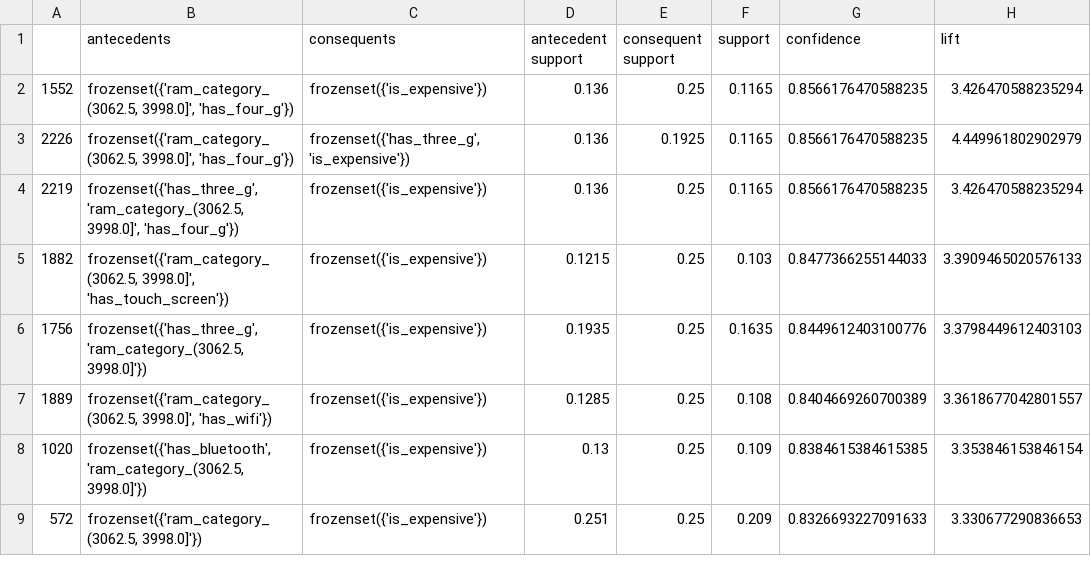
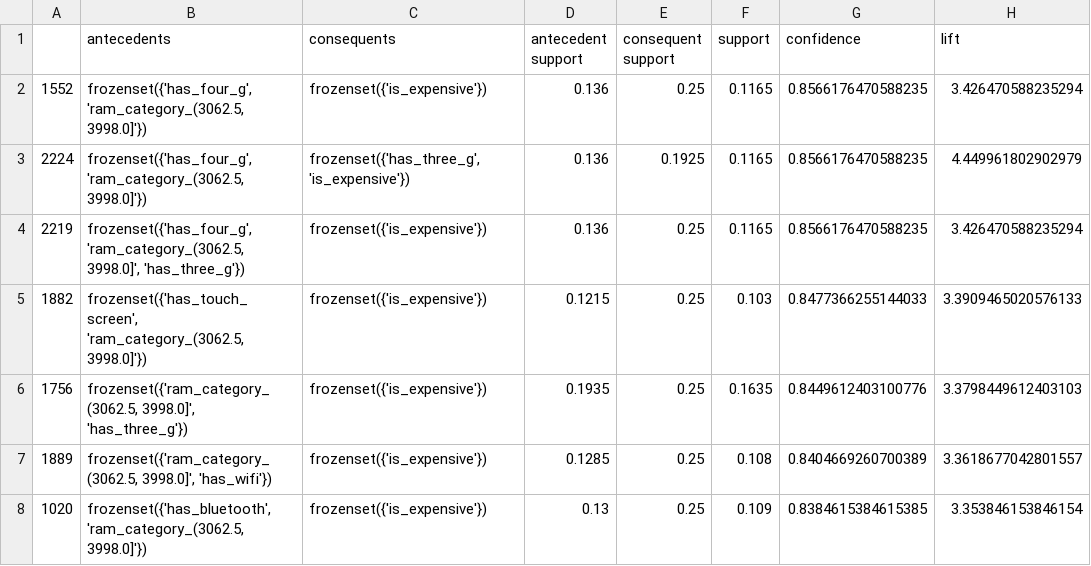
Before and after one commit to frinzekt/CITS3401-Project2, a CSV file: submission/association_rule_mining/rules_by_confidence_minimum_threshold_0.20.csv, drawn as a sheet; only a part is shown; the shorter side is filled out with more unchanged rows; the diff covers the shown part only; the diff names each change by its address in the sheet, - before the commit and + after, or states it on an @@ line.

```diff
--- a/submission/association_rule_mining/rules_by_confidence_minimum_threshold_0.20.csv
+++ b/submission/association_rule_mining/rules_by_confidence_minimum_threshold_0.20.csv
-B2:B3 (antecedents): frozenset({'ram_category_(3062.5, 3998.0]', 'has_four_g'})
+B2:B3 (antecedents): frozenset({'has_four_g', 'ram_category_(3062.5, 3998.0]'})
-A3: 2226
+A3: 2224
-B4 (antecedents): frozenset({'has_three_g', 'ram_category_(3062.5, 3998.0]', 'has_four_g'})
+B4 (antecedents): frozenset({'has_four_g', 'ram_category_(3062.5, 3998.0]', 'has_three_g'})
-B5 (antecedents): frozenset({'ram_category_(3062.5, 3998.0]', 'has_touch_screen'})
+B5 (antecedents): frozenset({'has_touch_screen', 'ram_category_(3062.5, 3998.0]'})
-B6 (antecedents): frozenset({'has_three_g', 'ram_category_(3062.5, 3998.0]'})
+B6 (antecedents): frozenset({'ram_category_(3062.5, 3998.0]', 'has_three_g'})
```
Also changed, not shown: 19 edited cells elsewhere in this file, submission/association_rule_mining/rules_by_lift_sorted_by_absolute_value_of_translated_lift.csv, 1 other file.
